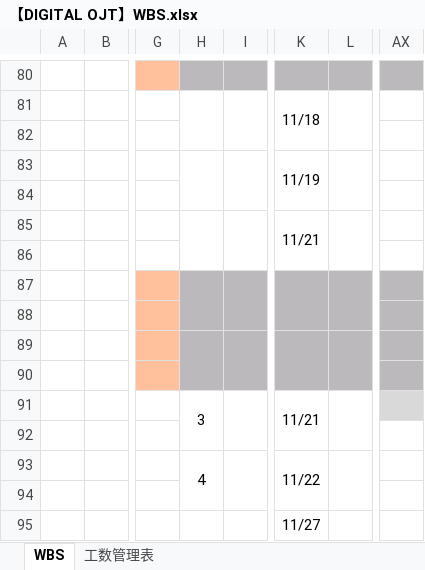
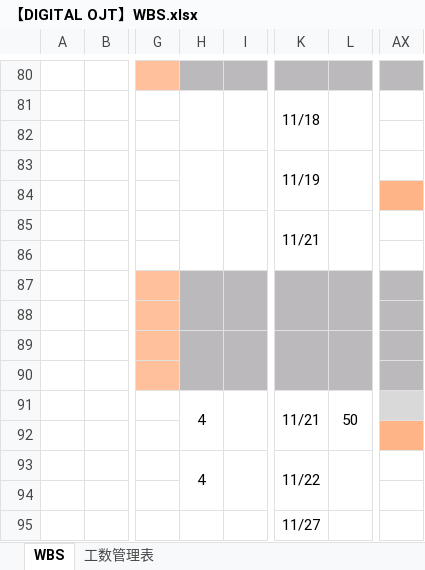
Before and after one commit to yamato-mizoguchi/digital-ojt-development-cause-DroneInventorySystem, an Excel workbook: docs/【DIGITAL OJT】WBS.xlsx, sheet WBS, drawn as a sheet; only a part is shown, gaps mark what is left out; values as stored, in another font and other column widths than the file's, no borders; conditional formats not drawn; the diff names each change by its address in the sheet, - before the commit and + after, or states it on an @@ line.

```diff
--- a/docs/【DIGITAL OJT】WBS.xlsx (sheet WBS)
+++ b/docs/【DIGITAL OJT】WBS.xlsx (sheet WBS)
-AX84 fill: none
+AX84 fill: #FFB487
-H91: 3
+H91: 4
-L91: (empty)
+L91: 50
-AX92 fill: none
+AX92 fill: #FFB487
```
Also changed, not shown: docs/詳細設計書/設計書_在庫一覧画面.xlsx.
